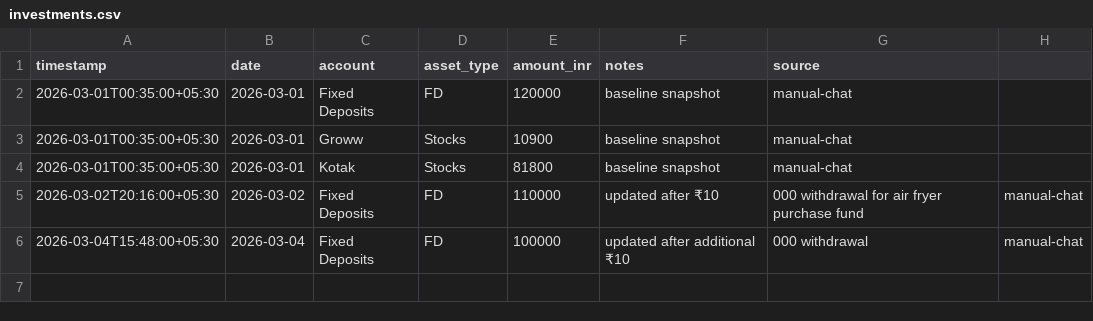
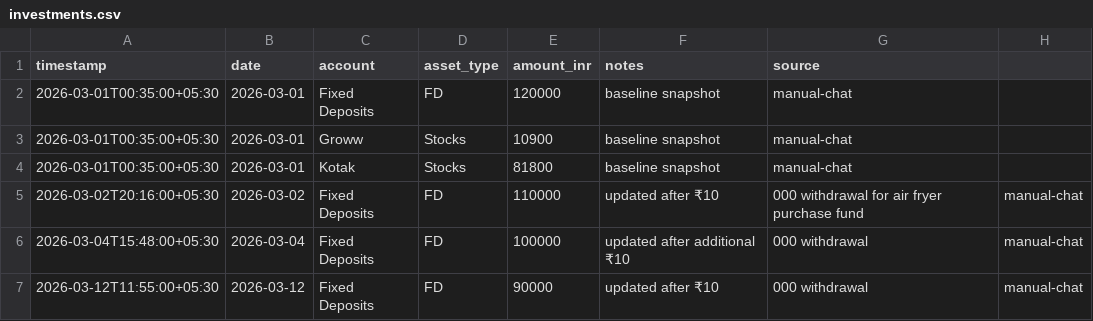
Before and after one commit to Sukrittt/expense-dashboard, a CSV file: src/data/investments.csv, drawn as a sheet; the diff names each change by its address in the sheet, - before the commit and + after, or states it on an @@ line.

```diff
--- a/src/data/investments.csv
+++ b/src/data/investments.csv
+row 7: 2026-03-12T11:55:00+05:30 | 2026-03-12 | Fixed Deposits | FD | 90000 | updated after ₹10 | 000 withdrawal | manual-chat
```
Also changed, not shown: src/data/expenses.csv, src/data/subscriptions.csv, 6 other files.
